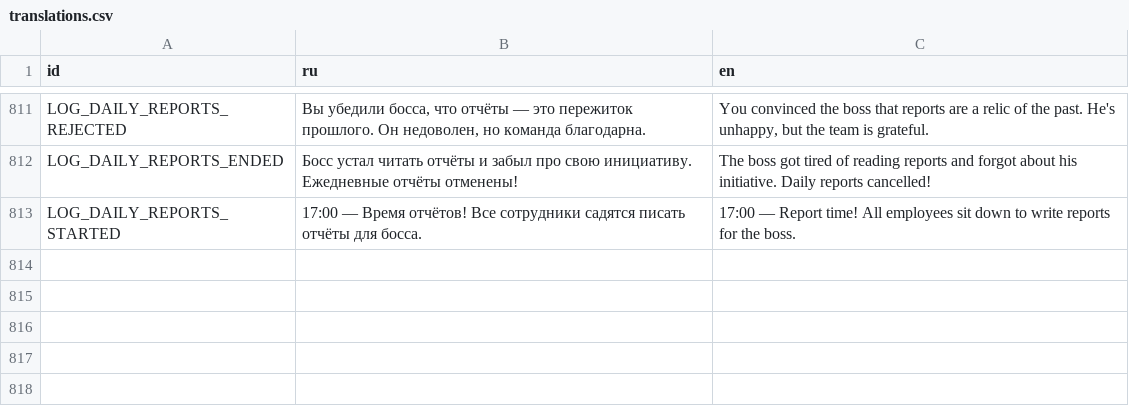
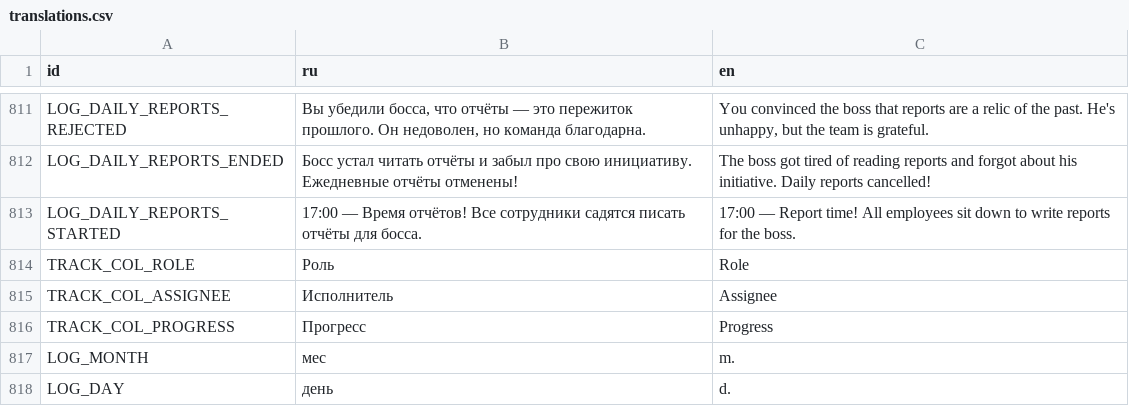
Before and after one commit to Esca69/project-manager-sim, a CSV file: Localization/translations.csv, drawn as a sheet; only a part is shown, gaps mark what is left out; the diff names each change by its address in the sheet, - before the commit and + after, or states it on an @@ line.

```diff
--- a/Localization/translations.csv
+++ b/Localization/translations.csv
+row 814: TRACK_COL_ROLE | Роль | Role
+row 815: TRACK_COL_ASSIGNEE | Исполнитель | Assignee
+row 816: TRACK_COL_PROGRESS | Прогресс | Progress
+row 817: LOG_MONTH | мес | m.
+row 818: LOG_DAY | день | d.
```
Also changed, not shown: 28 other files.
